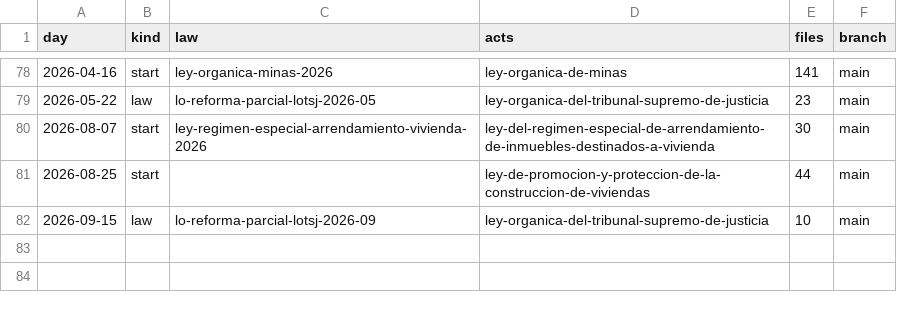
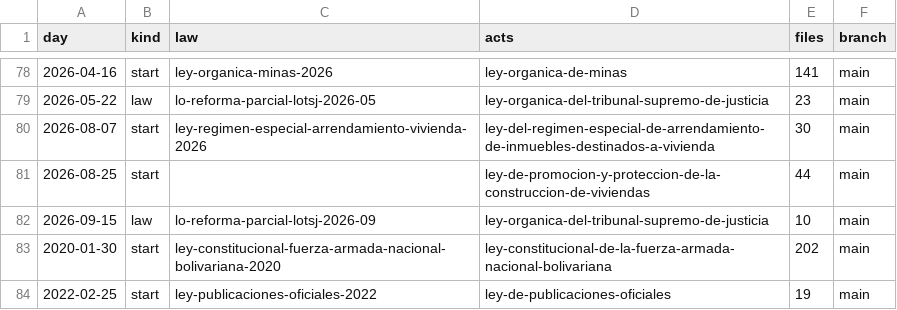
Before and after one commit to lexifina/venezuela-law, a CSV file: data/commits.csv, drawn as a sheet; only a part is shown, gaps mark what is left out.

Commit message:
Documentation, tables, tools and REPRODUCE.md
Appended 2 commits to 947301a0f3d3; corpus sha256 858a35227421407f02396319f0404ca6b7902c669506f220067f1307926d2478, data retrieved 2026-11-02.

```diff
--- a/data/commits.csv
+++ b/data/commits.csv
@@ -82 +82,3 @@ day,kind,law,acts,files,branch
 2026-09-15,law,lo-reforma-parcial-lotsj-2026-09,ley-organica-del-tribunal-supremo-de-justicia,10,main
+2020-01-30,start,ley-constitucional-fuerza-armada-nacional-bolivariana-2020,ley-constitucional-de-la-fuerza-armada-nacional-bolivariana,202,main
+2022-02-25,start,ley-publicaciones-oficiales-2022,ley-de-publicaciones-oficiales,19,main
```
Also changed, not shown: data/laws.csv, 8 other files.
